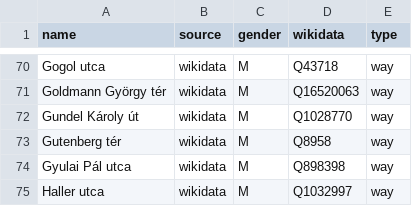
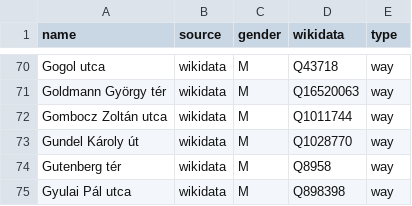
Before and after one commit to EqualStreetNames/equalstreetnames-budapest, a CSV file: data/gender.csv, drawn as a sheet; only a part is shown, gaps mark what is left out; the shorter side is filled out with more unchanged rows; the diff names each change by its address in the sheet, - before the commit and + after, or states it on an @@ line.

```diff
--- a/data/gender.csv
+++ b/data/gender.csv
+row 72: Gombocz Zoltán utca | wikidata | M | Q1011744 | way
```
Also changed, not shown: data/other.csv, 3 other files.
